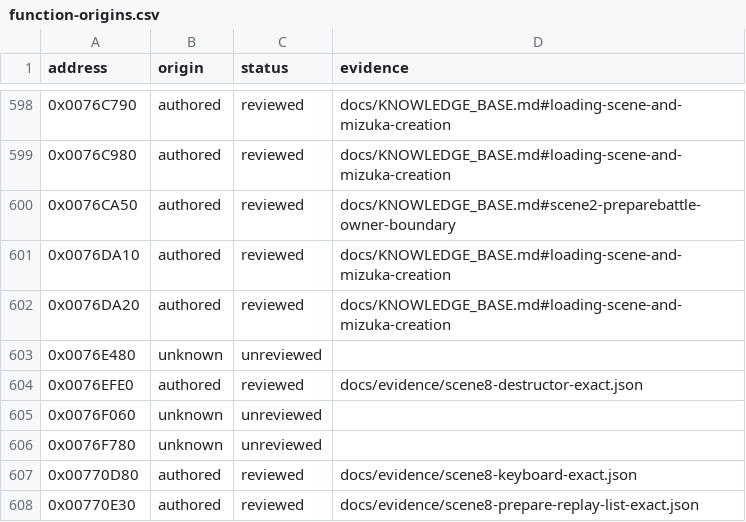
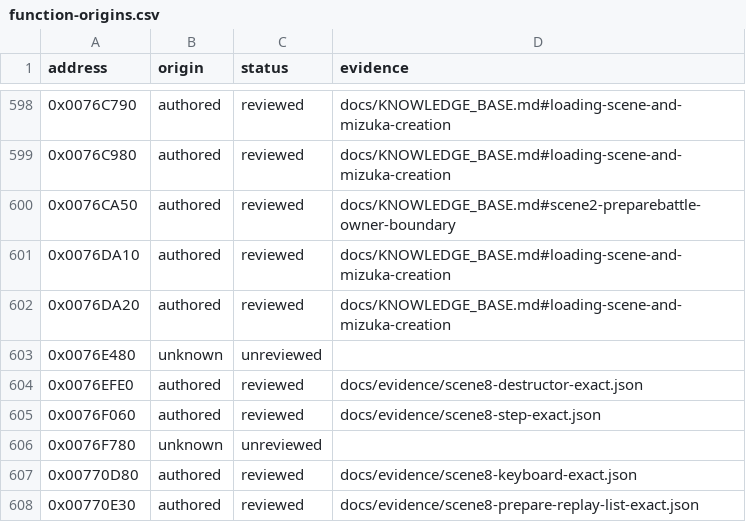
Before and after one commit to N0zoM1z0/Eternal-Fighter-Zero, a CSV file: config/function-origins.csv, drawn as a sheet; only a part is shown, gaps mark what is left out.

```diff
--- a/config/function-origins.csv
+++ b/config/function-origins.csv
@@ -604,3 +604,3 @@ address,origin,status,evidence
 0x0076EFE0,authored,reviewed,docs/evidence/scene8-destructor-exact.json
-0x0076F060,unknown,unreviewed,
+0x0076F060,authored,reviewed,docs/evidence/scene8-step-exact.json
 0x0076F780,unknown,unreviewed,
```
Also changed, not shown: config/function-boundaries.csv, config/functions.csv, 13 other files.
